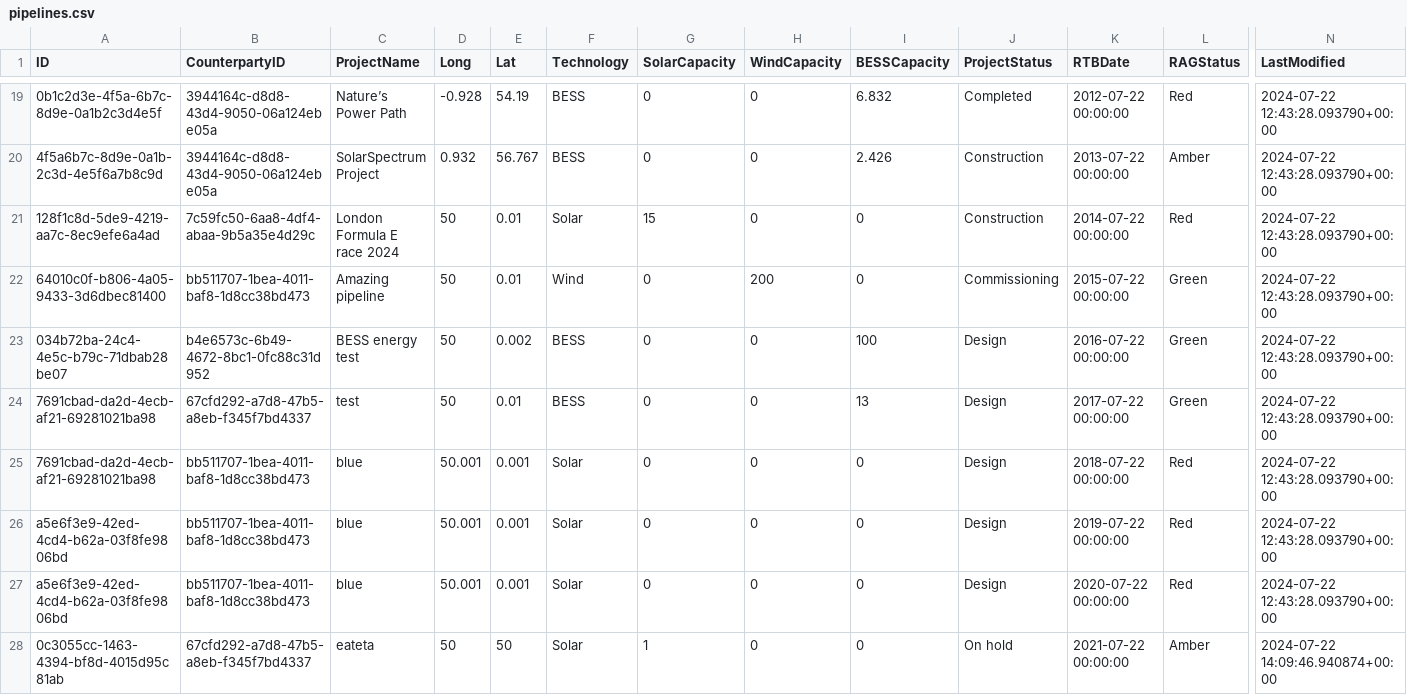
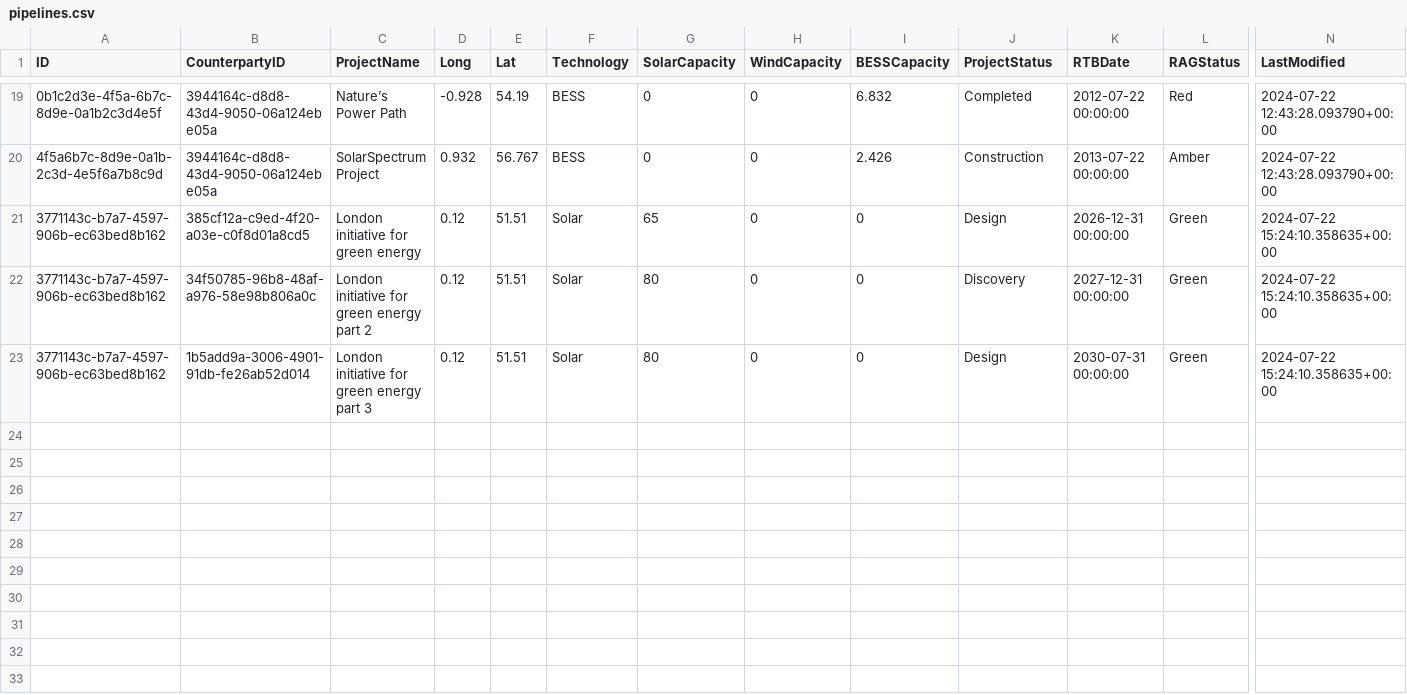
Before and after one commit to unplaceable/OEGen-Case-Study, a CSV file: mock_data/pipelines.csv, drawn as a sheet; only a part is shown, gaps mark what is left out; removed rows and columns are numbered as before the commit, all else as after; rows hold the shown columns only; the diff names each change by its address in the sheet, - before the commit and + after, or states it on an @@ line.

```diff
--- a/mock_data/pipelines.csv
+++ b/mock_data/pipelines.csv
-row 21: 128f1c8d-5de9-4219-aa7c-8ec9efe6a4ad | 7c59fc50-6aa8-4df4-abaa-9b5a35e4d29c | London Formula E race 2024 | 50 | 0.01 | Solar | 15 | 0 | 0 | Construction | 2014-07-22 00:00:00 | Red | 2024-07-22 12:43:28.093790+00:00
-row 22: 64010c0f-b806-4a05-9433-3d6dbec81400 | bb511707-1bea-4011-baf8-1d8cc38bd473 | Amazing pipeline | 50 | 0.01 | Wind | 0 | 200 | 0 | Commissioning | 2015-07-22 00:00:00 | Green | 2024-07-22 12:43:28.093790+00:00
-row 23: 034b72ba-24c4-4e5c-b79c-71dbab28be07 | b4e6573c-6b49-4672-8bc1-0fc88c31d952 | BESS energy test | 50 | 0.002 | BESS | 0 | 0 | 100 | Design | 2016-07-22 00:00:00 | Green | 2024-07-22 12:43:28.093790+00:00
-row 24: 7691cbad-da2d-4ecb-af21-69281021ba98 | 67cfd292-a7d8-47b5-a8eb-f345f7bd4337 | test | 50 | 0.01 | BESS | 0 | 0 | 13 | Design | 2017-07-22 00:00:00 | Green | 2024-07-22 12:43:28.093790+00:00
-row 25: 7691cbad-da2d-4ecb-af21-69281021ba98 | bb511707-1bea-4011-baf8-1d8cc38bd473 | blue | 50.001 | 0.001 | Solar | 0 | 0 | 0 | Design | 2018-07-22 00:00:00 | Red | 2024-07-22 12:43:28.093790+00:00
-row 26: a5e6f3e9-42ed-4cd4-b62a-03f8fe9806bd | bb511707-1bea-4011-baf8-1d8cc38bd473 | blue | 50.001 | 0.001 | Solar | 0 | 0 | 0 | Design | 2019-07-22 00:00:00 | Red | 2024-07-22 12:43:28.093790+00:00
-row 27: a5e6f3e9-42ed-4cd4-b62a-03f8fe9806bd | bb511707-1bea-4011-baf8-1d8cc38bd473 | blue | 50.001 | 0.001 | Solar | 0 | 0 | 0 | Design | 2020-07-22 00:00:00 | Red | 2024-07-22 12:43:28.093790+00:00
-row 28: 0c3055cc-1463-4394-bf8d-4015d95c81ab | 67cfd292-a7d8-47b5-a8eb-f345f7bd4337 | eateta | 50 | 50 | Solar | 1 | 0 | 0 | On hold | 2021-07-22 00:00:00 | Amber | 2024-07-22 14:09:46.940874+00:00
+row 21: 3771143c-b7a7-4597-906b-ec63bed8b162 | 385cf12a-c9ed-4f20-a03e-c0f8d01a8cd5 | London initiative for green energy | 0.12 | 51.51 | Solar | 65 | 0 | 0 | Design | 2026-12-31 00:00:00 | Green | 2024-07-22 15:24:10.358635+00:00
+row 22: 3771143c-b7a7-4597-906b-ec63bed8b162 | 34f50785-96b8-48af-a976-58e98b806a0c | London initiative for green energy part 2 | 0.12 | 51.51 | Solar | 80 | 0 | 0 | Discovery | 2027-12-31 00:00:00 | Green | 2024-07-22 15:24:10.358635+00:00
+row 23: 3771143c-b7a7-4597-906b-ec63bed8b162 | 1b5add9a-3006-4901-91db-fe26ab52d014 | London initiative for green energy part 3 | 0.12 | 51.51 | Solar | 80 | 0 | 0 | Design | 2030-07-31 00:00:00 | Green | 2024-07-22 15:24:10.358635+00:00
```
Also changed, not shown: mock_data/audit.csv, 2 other files.
